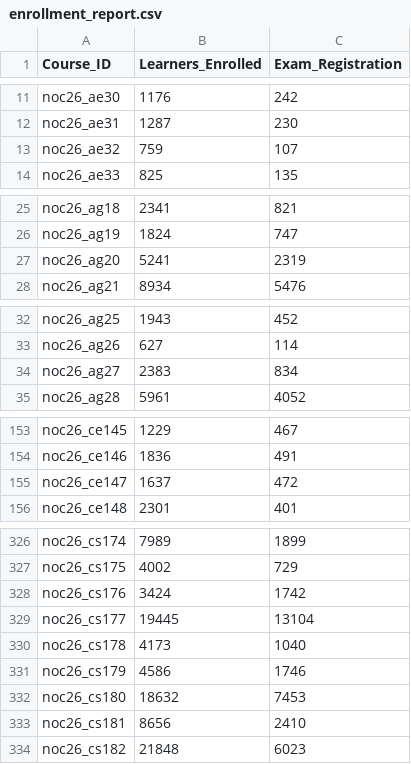
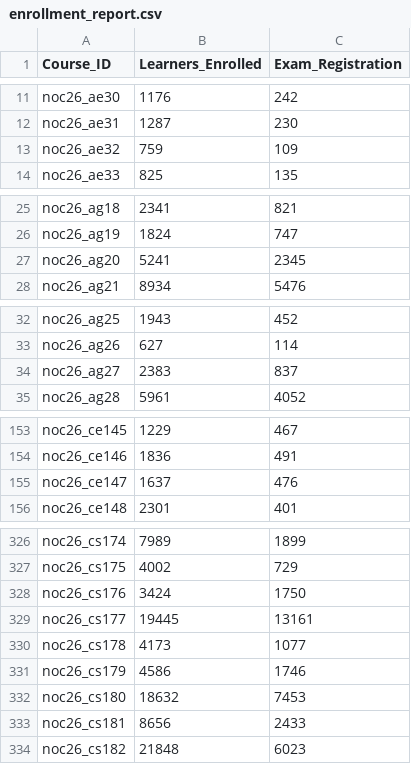
Before and after one commit to 01234santhoshprabhu/NPTELDashboard, a CSV file: enrollment_report.csv, drawn as a sheet; only a part is shown, gaps mark what is left out; the diff covers the shown part only.

```diff
--- a/enrollment_report.csv
+++ b/enrollment_report.csv
@@ -12,3 +12,3 @@ noc26_ae30,1176,242
 noc26_ae31,1287,230
-noc26_ae32,759,107
+noc26_ae32,759,109
 noc26_ae33,825,135
@@ -26,3 +26,3 @@ noc26_ag18,2341,821
 noc26_ag19,1824,747
-noc26_ag20,5241,2319
+noc26_ag20,5241,2345
 noc26_ag21,8934,5476
@@ -33,3 +33,3 @@ noc26_ag25,1943,452
 noc26_ag26,627,114
-noc26_ag27,2383,834
+noc26_ag27,2383,837
 noc26_ag28,5961,4052
@@ -154,3 +154,3 @@ noc26_ce145,1229,467
 noc26_ce146,1836,491
-noc26_ce147,1637,472
+noc26_ce147,1637,476
 noc26_ce148,2301,401
@@ -327,8 +327,8 @@ noc26_cs174,7989,1899
 noc26_cs175,4002,729
-noc26_cs176,3424,1742
-noc26_cs177,19445,13104
-noc26_cs178,4173,1040
+noc26_cs176,3424,1750
+noc26_cs177,19445,13161
+noc26_cs178,4173,1077
 noc26_cs179,4586,1746
 noc26_cs180,18632,7453
-noc26_cs181,8656,2410
+noc26_cs181,8656,2433
 noc26_cs182,21848,6023
```
Also changed, not shown: 14 edited cells elsewhere in this file, 1 other file.
